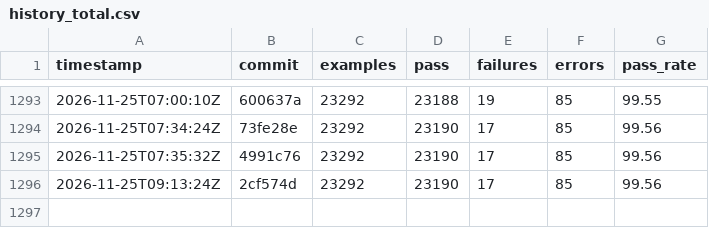
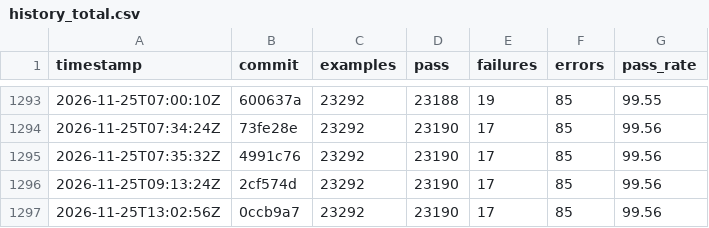
Before and after one commit to sisshiki1969/monoruby, a CSV file: spec/data/history_total.csv, drawn as a sheet; only a part is shown, gaps mark what is left out.

```diff
--- a/spec/data/history_total.csv
+++ b/spec/data/history_total.csv
@@ -1296 +1296,2 @@ timestamp,commit,examples,pass,failures,errors,pass_rate
 2026-11-25T09:13:24Z,2cf574d,23292,23190,17,85,99.56
+2026-11-25T13:02:56Z,0ccb9a7,23292,23190,17,85,99.56
```
Also changed, not shown: 2 other files.
